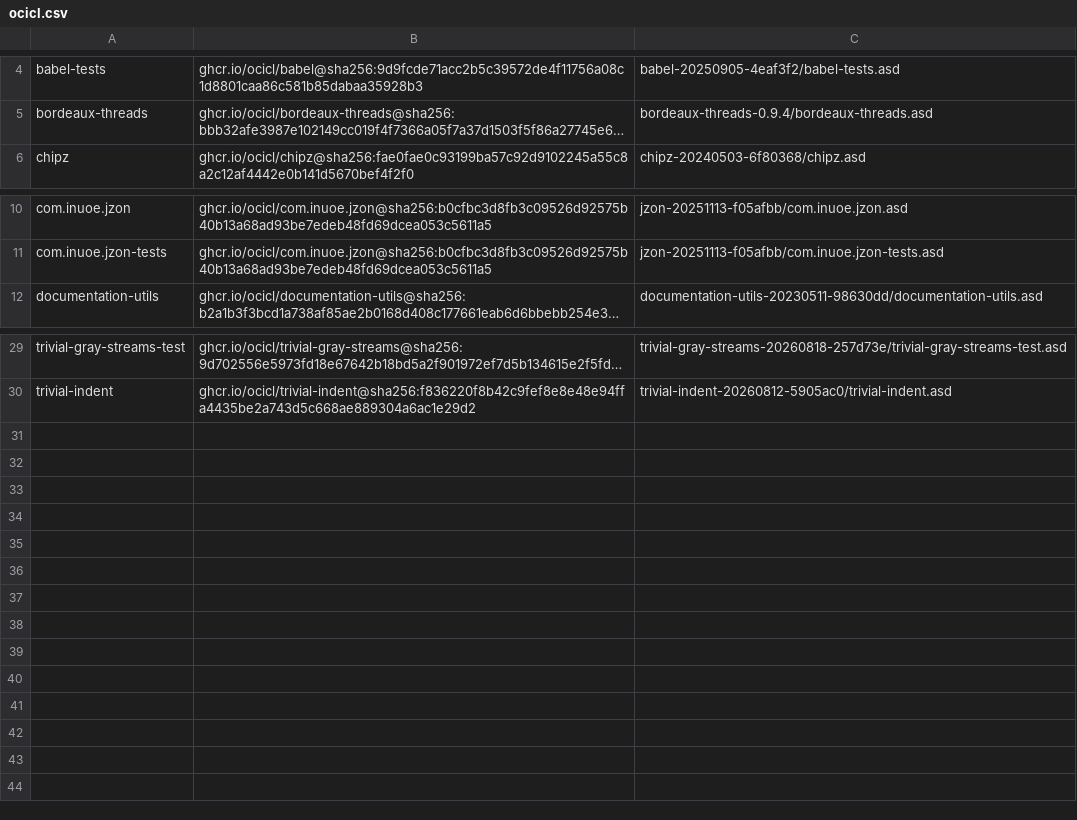
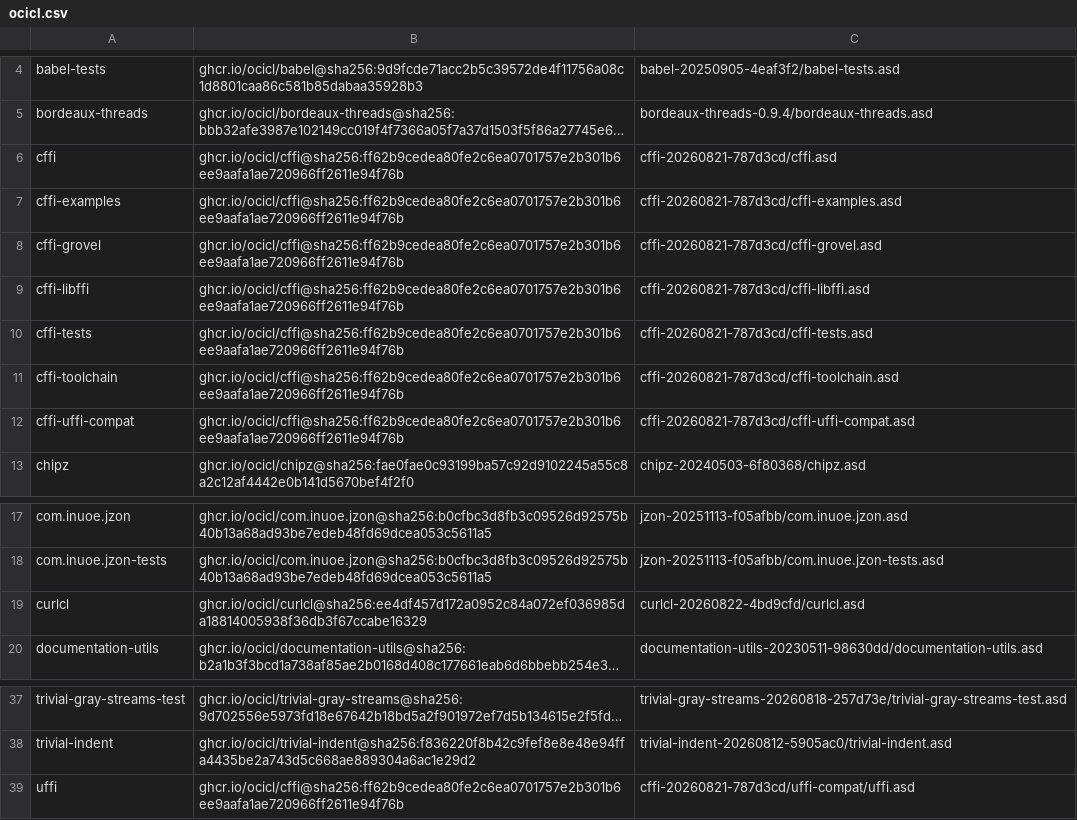
Before and after one commit to lispnik/user-agents, a CSV file: ocicl.csv, drawn as a sheet; only a part is shown, gaps mark what is left out; long unchanged cells end in …; the diff names each change by its address in the sheet, - before the commit and + after, or states it on an @@ line.

```diff
--- a/ocicl.csv
+++ b/ocicl.csv
+row 6: cffi | ghcr.io/ocicl/cffi@sha256:ff62b9cedea80fe2c6ea0701757e2b301b6ee9aafa1ae720966ff2611e94f76b | cffi-20260821-787d3cd/cffi.asd
+row 7: cffi-examples | ghcr.io/ocicl/cffi@sha256:ff62b9cedea80fe2c6ea0701757e2b301b6ee9aafa1ae720966ff2611e94f76b | cffi-20260821-787d3cd/cffi-examples.asd
+row 8: cffi-grovel | ghcr.io/ocicl/cffi@sha256:ff62b9cedea80fe2c6ea0701757e2b301b6ee9aafa1ae720966ff2611e94f76b | cffi-20260821-787d3cd/cffi-grovel.asd
+row 9: cffi-libffi | ghcr.io/ocicl/cffi@sha256:ff62b9cedea80fe2c6ea0701757e2b301b6ee9aafa1ae720966ff2611e94f76b | cffi-20260821-787d3cd/cffi-libffi.asd
+row 10: cffi-tests | ghcr.io/ocicl/cffi@sha256:ff62b9cedea80fe2c6ea0701757e2b301b6ee9aafa1ae720966ff2611e94f76b | cffi-20260821-787d3cd/cffi-tests.asd
+row 11: cffi-toolchain | ghcr.io/ocicl/cffi@sha256:ff62b9cedea80fe2c6ea0701757e2b301b6ee9aafa1ae720966ff2611e94f76b | cffi-20260821-787d3cd/cffi-toolchain.asd
+row 12: cffi-uffi-compat | ghcr.io/ocicl/cffi@sha256:ff62b9cedea80fe2c6ea0701757e2b301b6ee9aafa1ae720966ff2611e94f76b | cffi-20260821-787d3cd/cffi-uffi-compat.asd
+row 19: curlcl | ghcr.io/ocicl/curlcl@sha256:ee4df457d172a0952c84a072ef036985da18814005938f36db3f67ccabe16329 | curlcl-20260822-4bd9cfd/curlcl.asd
+row 39: uffi | ghcr.io/ocicl/cffi@sha256:ff62b9cedea80fe2c6ea0701757e2b301b6ee9aafa1ae720966ff2611e94f76b | cffi-20260821-787d3cd/uffi-compat/uffi.asd
```
Also changed, not shown: 6 other files.
